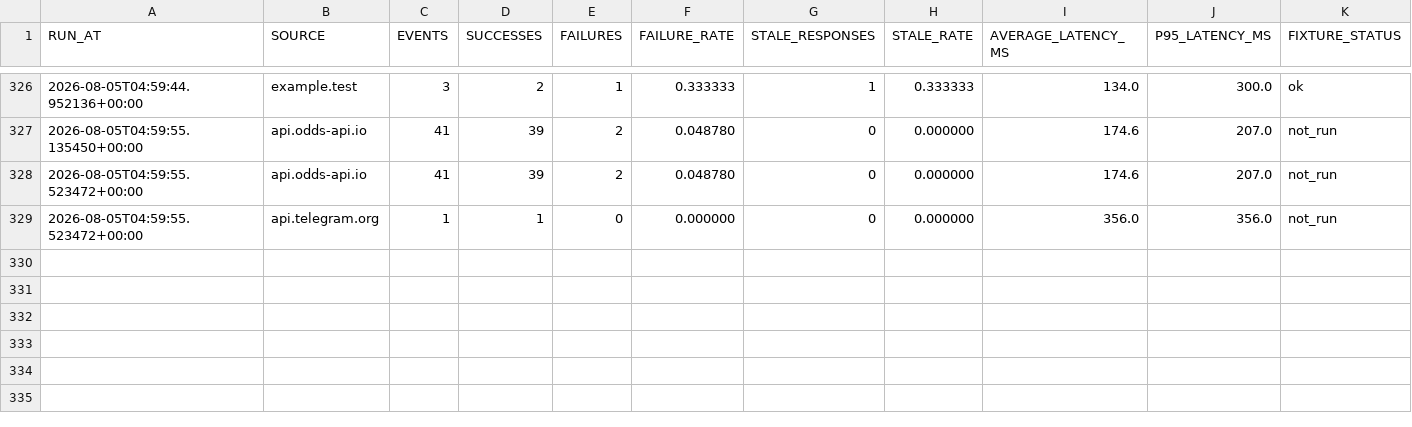
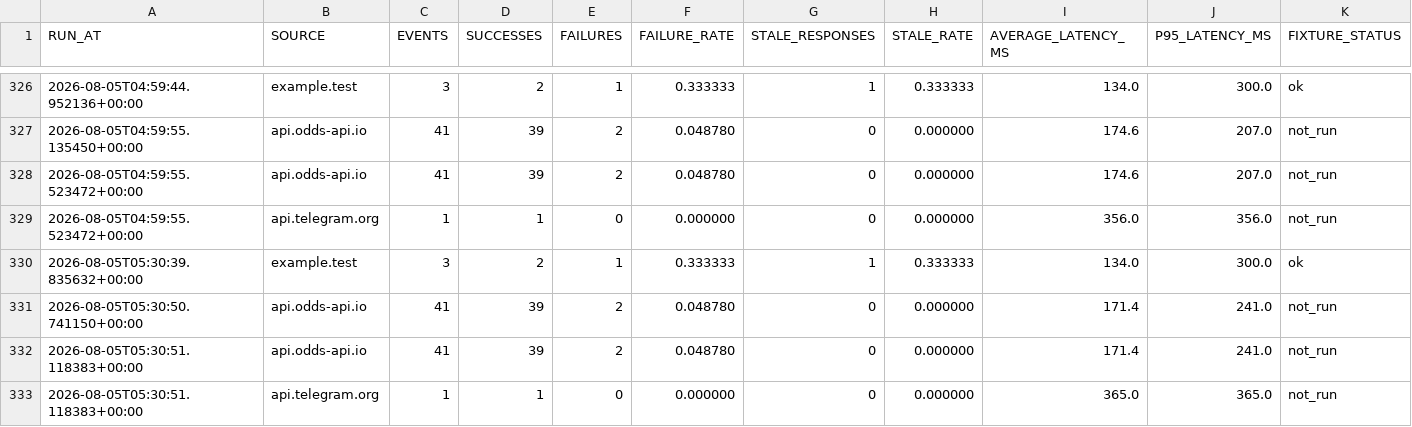
Before and after one commit to AguyfromaTown/betting, a CSV file: source-health-history.csv, drawn as a sheet; only a part is shown, gaps mark what is left out; the diff names each change by its address in the sheet, - before the commit and + after, or states it on an @@ line.

```diff
--- a/source-health-history.csv
+++ b/source-health-history.csv
+row 330: 2026-08-05T05:30:39.835632+00:00 | example.test | 3 | 2 | 1 | 0.333333 | 1 | 0.333333 | 134.0 | 300.0 | ok
+row 331: 2026-08-05T05:30:50.741150+00:00 | api.odds-api.io | 41 | 39 | 2 | 0.048780 | 0 | 0.000000 | 171.4 | 241.0 | not_run
+row 332: 2026-08-05T05:30:51.118383+00:00 | api.odds-api.io | 41 | 39 | 2 | 0.048780 | 0 | 0.000000 | 171.4 | 241.0 | not_run
+row 333: 2026-08-05T05:30:51.118383+00:00 | api.telegram.org | 1 | 1 | 0 | 0.000000 | 0 | 0.000000 | 365.0 | 365.0 | not_run
```
Also changed, not shown: 8 other files.
